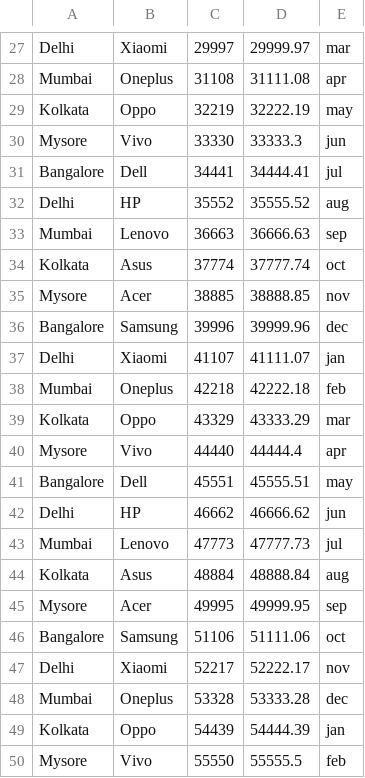
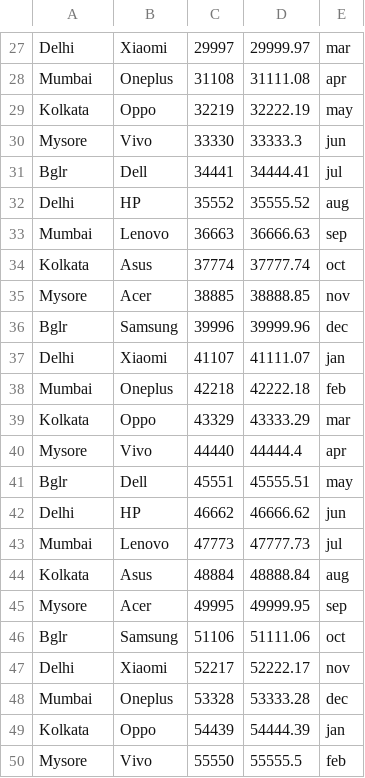
Before and after one commit to Milind452/applied-c, a CSV file: resources/sales.csv, drawn as a sheet; only a part is shown, gaps mark what is left out; the diff covers the shown part only.

```diff
--- a/resources/sales.csv
+++ b/resources/sales.csv
@@ -30,3 +30,3 @@ Kolkata,Oppo,32219,32222.19,may
 Mysore,Vivo,33330,33333.3,jun
-Bangalore,Dell,34441,34444.41,jul
+Bglr,Dell,34441,34444.41,jul
 Delhi,HP,35552,35555.52,aug
@@ -35,3 +35,3 @@ Kolkata,Asus,37774,37777.74,oct
 Mysore,Acer,38885,38888.85,nov
-Bangalore,Samsung,39996,39999.96,dec
+Bglr,Samsung,39996,39999.96,dec
 Delhi,Xiaomi,41107,41111.07,jan
@@ -40,3 +40,3 @@ Kolkata,Oppo,43329,43333.29,mar
 Mysore,Vivo,44440,44444.4,apr
-Bangalore,Dell,45551,45555.51,may
+Bglr,Dell,45551,45555.51,may
 Delhi,HP,46662,46666.62,jun
@@ -45,3 +45,3 @@ Kolkata,Asus,48884,48888.84,aug
 Mysore,Acer,49995,49999.95,sep
-Bangalore,Samsung,51106,51111.06,oct
+Bglr,Samsung,51106,51111.06,oct
 Delhi,Xiaomi,52217,52222.17,nov
```
Also changed, not shown: 6 edited cells elsewhere in this file, resources/dummy.csv, 23 other files.
